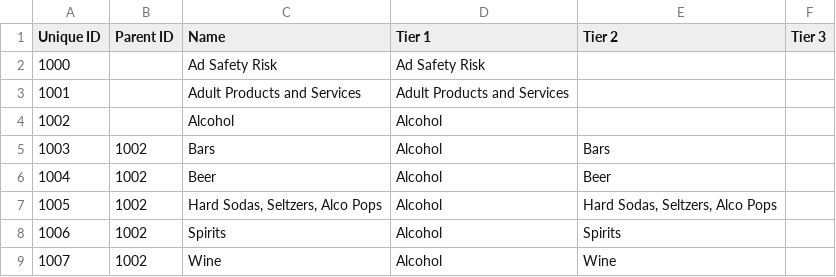
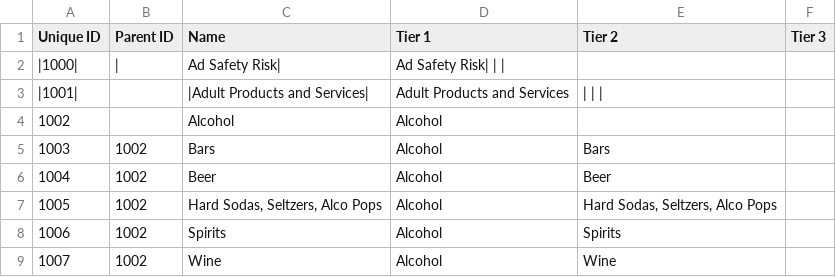
Before and after one commit to InteractiveAdvertisingBureau/Taxonomies, a TSV file: Ad Product Taxonomies/Ad Product Taxonomy 2.0.tsv, drawn as a sheet; only a part is shown.

Commit message:
Update Ad Product Taxonomy 2.0.tsv

```diff
--- a/Ad Product Taxonomies/Ad Product Taxonomy 2.0.tsv
+++ b/Ad Product Taxonomies/Ad Product Taxonomy 2.0.tsv
@@ -1,4 +1,4 @@
 Unique ID	Parent ID	Name	Tier 1	Tier 2	Tier 3
-1000		Ad Safety Risk	Ad Safety Risk	
-1001		Adult Products and Services	Adult Products and Services	
+|1000|	|	Ad Safety Risk|	Ad Safety Risk|  |  |	
+|1001|		|Adult Products and Services|	Adult Products and Services	|  |  |
 1002		Alcohol	Alcohol		
```
